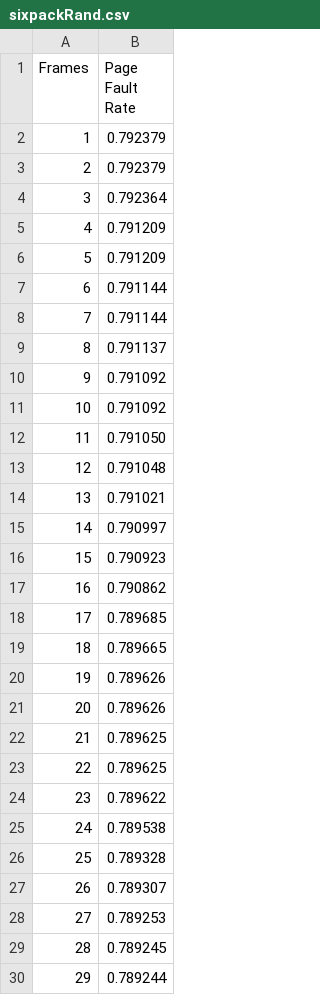
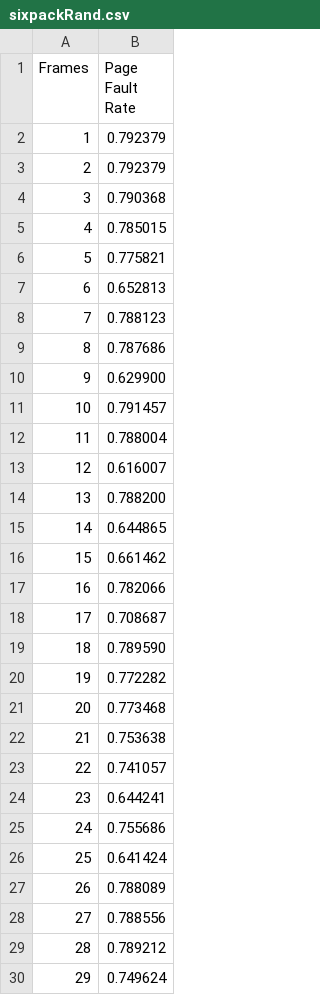
Before and after one commit to Aegizz/OSprac2, a CSV file: data/sixpackRand.csv, drawn as a sheet; only a part is shown; the diff covers the shown part only.

```diff
--- a/data/sixpackRand.csv
+++ b/data/sixpackRand.csv
@@ -3,28 +3,28 @@ Frames, Page Fault Rate
 2, 0.792379
-3, 0.792364
-4, 0.791209
-5, 0.791209
-6, 0.791144
-7, 0.791144
-8, 0.791137
-9, 0.791092
-10, 0.791092
-11, 0.791050
-12, 0.791048
-13, 0.791021
-14, 0.790997
-15, 0.790923
-16, 0.790862
-17, 0.789685
-18, 0.789665
-19, 0.789626
-20, 0.789626
-21, 0.789625
-22, 0.789625
-23, 0.789622
-24, 0.789538
-25, 0.789328
-26, 0.789307
-27, 0.789253
-28, 0.789245
-29, 0.789244
+3, 0.790368
+4, 0.785015
+5, 0.775821
+6, 0.652813
+7, 0.788123
+8, 0.787686
+9, 0.629900
+10, 0.791457
+11, 0.788004
+12, 0.616007
+13, 0.788200
+14, 0.644865
+15, 0.661462
+16, 0.782066
+17, 0.708687
+18, 0.789590
+19, 0.772282
+20, 0.773468
+21, 0.753638
+22, 0.741057
+23, 0.644241
+24, 0.755686
+25, 0.641424
+26, 0.788089
+27, 0.788556
+28, 0.789212
+29, 0.749624
```
Also changed, not shown: 71 edited cells elsewhere in this file, data/bzipRand.csv, 2 other files.
